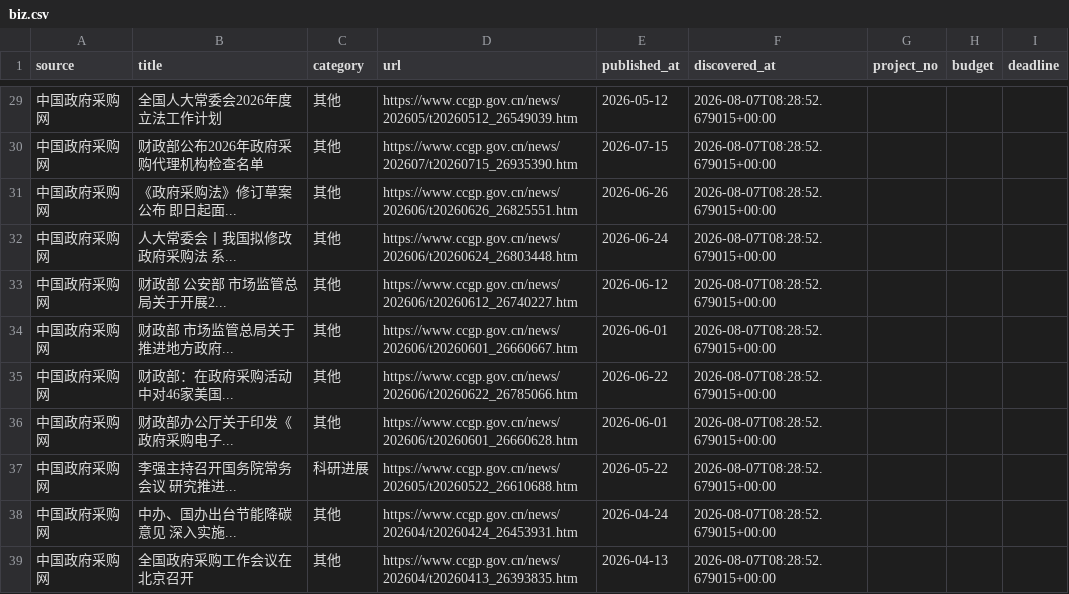
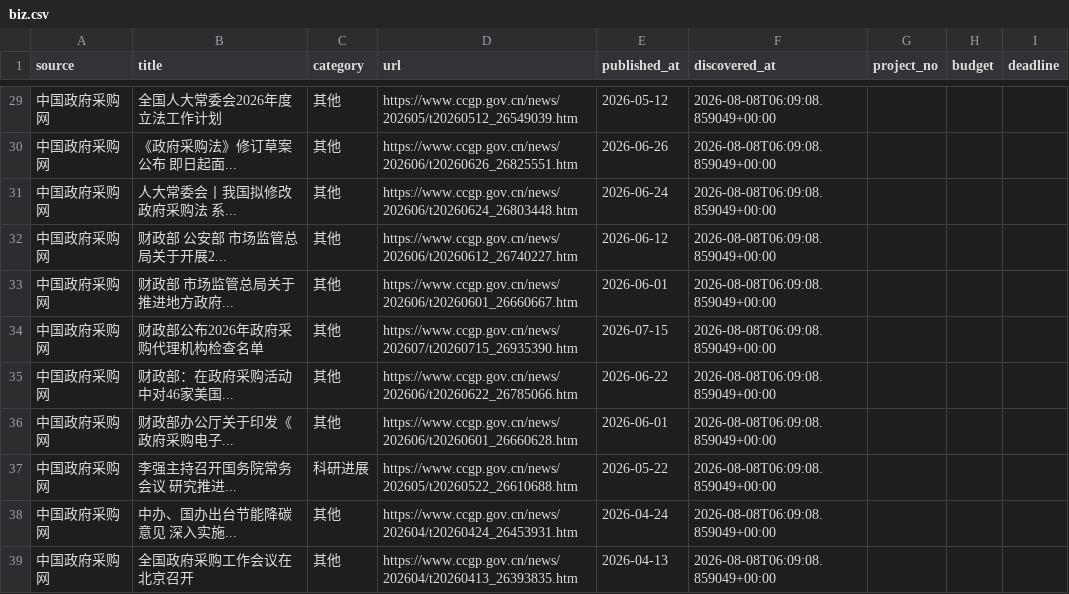
Before and after one commit to sun-zihang/opto-hot, a CSV file: data/biz.csv, drawn as a sheet; only a part is shown, gaps mark what is left out; the diff covers the shown part only.

```diff
--- a/data/biz.csv
+++ b/data/biz.csv
@@ -29,11 +29,11 @@
-中国政府采购网,全国人大常委会2026年度立法工作计划,其他,https://www.ccgp.gov.cn/news/202605/t20260512_26549039.htm,2026-05-12,2026-08-07T08:28:52.679015+00:00,,,
-中国政府采购网,财政部公布2026年政府采购代理机构检查名单,其他,https://www.ccgp.gov.cn/news/202607/t20260715_26935390.htm,2026-07-15,2026-08-07T08:28:52.679015+00:00,,,
-中国政府采购网,《政府采购法》修订草案公布 即日起面...,其他,https://www.ccgp.gov.cn/news/202606/t20260626_26825551.htm,2026-06-26,2026-08-07T08:28:52.679015+00:00,,,
-中国政府采购网,人大常委会丨我国拟修改政府采购法 系...,其他,https://www.ccgp.gov.cn/news/202606/t20260624_26803448.htm,2026-06-24,2026-08-07T08:28:52.679015+00:00,,,
-中国政府采购网,财政部 公安部 市场监管总局关于开展2...,其他,https://www.ccgp.gov.cn/news/202606/t20260612_26740227.htm,2026-06-12,2026-08-07T08:28:52.679015+00:00,,,
-中国政府采购网,财政部 市场监管总局关于推进地方政府...,其他,https://www.ccgp.gov.cn/news/202606/t20260601_26660667.htm,2026-06-01,2026-08-07T08:28:52.679015+00:00,,,
-中国政府采购网,财政部：在政府采购活动中对46家美国...,其他,https://www.ccgp.gov.cn/news/202606/t20260622_26785066.htm,2026-06-22,2026-08-07T08:28:52.679015+00:00,,,
-中国政府采购网,财政部办公厅关于印发《政府采购电子...,其他,https://www.ccgp.gov.cn/news/202606/t20260601_26660628.htm,2026-06-01,2026-08-07T08:28:52.679015+00:00,,,
-中国政府采购网,李强主持召开国务院常务会议 研究推进...,科研进展,https://www.ccgp.gov.cn/news/202605/t20260522_26610688.htm,2026-05-22,2026-08-07T08:28:52.679015+00:00,,,
-中国政府采购网,中办、国办出台节能降碳意见 深入实施...,其他,https://www.ccgp.gov.cn/news/202604/t20260424_26453931.htm,2026-04-24,2026-08-07T08:28:52.679015+00:00,,,
-中国政府采购网,全国政府采购工作会议在北京召开,其他,https://www.ccgp.gov.cn/news/202604/t20260413_26393835.htm,2026-04-13,2026-08-07T08:28:52.679015+00:00,,,
+中国政府采购网,全国人大常委会2026年度立法工作计划,其他,https://www.ccgp.gov.cn/news/202605/t20260512_26549039.htm,2026-05-12,2026-08-08T06:09:08.859049+00:00,,,
+中国政府采购网,《政府采购法》修订草案公布 即日起面...,其他,https://www.ccgp.gov.cn/news/202606/t20260626_26825551.htm,2026-06-26,2026-08-08T06:09:08.859049+00:00,,,
+中国政府采购网,人大常委会丨我国拟修改政府采购法 系...,其他,https://www.ccgp.gov.cn/news/202606/t20260624_26803448.htm,2026-06-24,2026-08-08T06:09:08.859049+00:00,,,
+中国政府采购网,财政部 公安部 市场监管总局关于开展2...,其他,https://www.ccgp.gov.cn/news/202606/t20260612_26740227.htm,2026-06-12,2026-08-08T06:09:08.859049+00:00,,,
+中国政府采购网,财政部 市场监管总局关于推进地方政府...,其他,https://www.ccgp.gov.cn/news/202606/t20260601_26660667.htm,2026-06-01,2026-08-08T06:09:08.859049+00:00,,,
+中国政府采购网,财政部公布2026年政府采购代理机构检查名单,其他,https://www.ccgp.gov.cn/news/202607/t20260715_26935390.htm,2026-07-15,2026-08-08T06:09:08.859049+00:00,,,
+中国政府采购网,财政部：在政府采购活动中对46家美国...,其他,https://www.ccgp.gov.cn/news/202606/t20260622_26785066.htm,2026-06-22,2026-08-08T06:09:08.859049+00:00,,,
+中国政府采购网,财政部办公厅关于印发《政府采购电子...,其他,https://www.ccgp.gov.cn/news/202606/t20260601_26660628.htm,2026-06-01,2026-08-08T06:09:08.859049+00:00,,,
+中国政府采购网,李强主持召开国务院常务会议 研究推进...,科研进展,https://www.ccgp.gov.cn/news/202605/t20260522_26610688.htm,2026-05-22,2026-08-08T06:09:08.859049+00:00,,,
+中国政府采购网,中办、国办出台节能降碳意见 深入实施...,其他,https://www.ccgp.gov.cn/news/202604/t20260424_26453931.htm,2026-04-24,2026-08-08T06:09:08.859049+00:00,,,
+中国政府采购网,全国政府采购工作会议在北京召开,其他,https://www.ccgp.gov.cn/news/202604/t20260413_26393835.htm,2026-04-13,2026-08-08T06:09:08.859049+00:00,,,
```
Also changed, not shown: 27 edited cells elsewhere in this file, dist/data/biz.csv, 31 other files.
